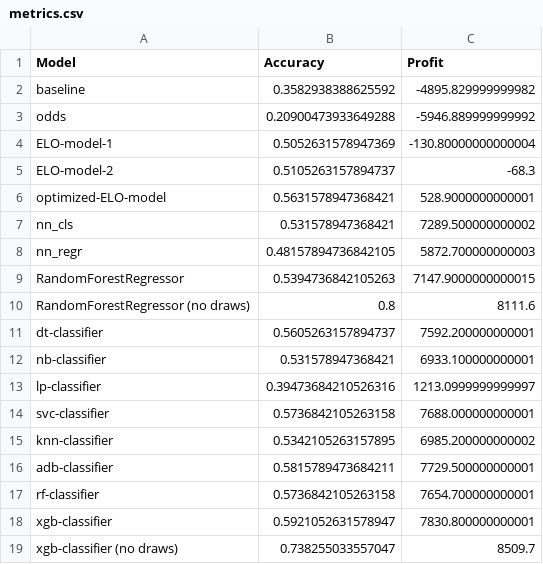
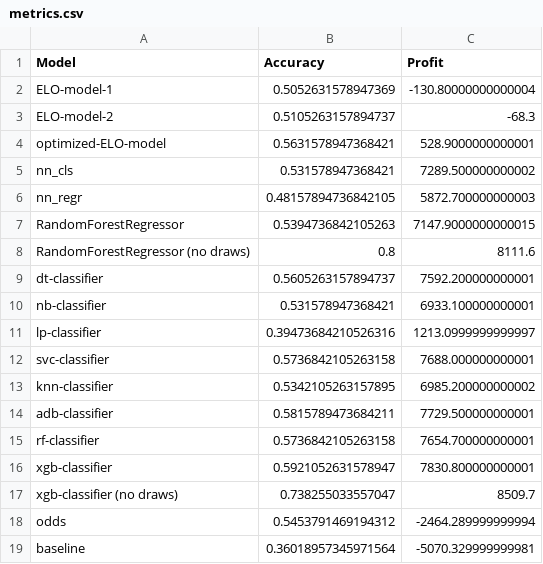
Before and after one commit to AndreasMarken/A3I-Unibo-Project, a CSV file: notebook/metrics.csv, drawn as a sheet.

Commit message:
Reran the odds and baseline model

```diff
--- a/notebook/metrics.csv
+++ b/notebook/metrics.csv
@@ -1,4 +1,2 @@
 Model,Accuracy,Profit
-baseline,0.3582938388625592,-4895.829999999982
-odds,0.20900473933649288,-5946.889999999992
 ELO-model-1,0.5052631578947369,-130.80000000000004
@@ -19 +17,3 @@ xgb-classifier,0.5921052631578947,7830.800000000001
 xgb-classifier (no draws),0.738255033557047,8509.7
+odds,0.5453791469194312,-2464.289999999994
+baseline,0.36018957345971564,-5070.329999999981
```
Also changed, not shown: 2 other files.
